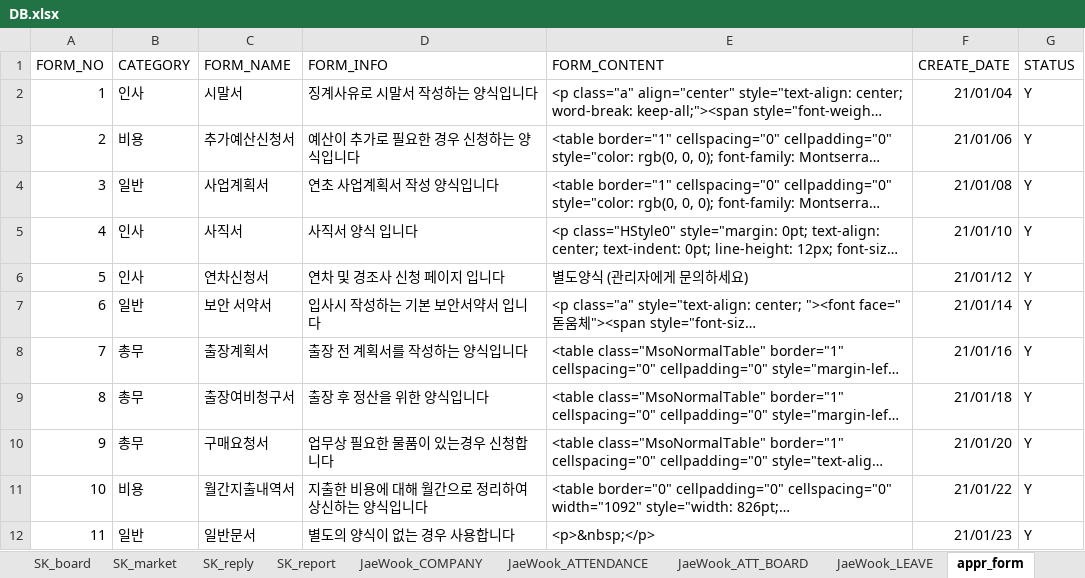
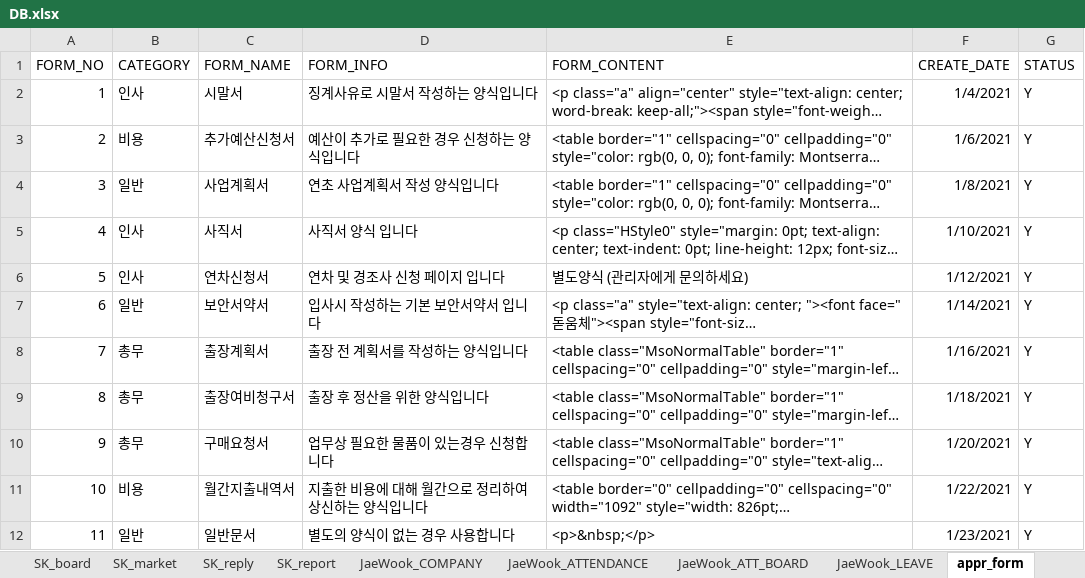
Before and after one commit to naldPark/thezo, an Excel workbook: DB.xlsx, sheet appr_form, drawn as a sheet; long unchanged cells end in …; values as stored, in another font and other column widths than the file's, no borders; the diff names each change by its address in the sheet, - before the commit and + after, or states it on an @@ line.

Commit message:
Update DB.xlsx

```diff
--- a/DB.xlsx (sheet appr_form)
+++ b/DB.xlsx (sheet appr_form)
-F2 (CREATE_DATE): 21/01/04
+F2 (CREATE_DATE): 1/4/2021
-F3 (CREATE_DATE): 21/01/06
+F3 (CREATE_DATE): 1/6/2021
-F4 (CREATE_DATE): 21/01/08
+F4 (CREATE_DATE): 1/8/2021
-F5 (CREATE_DATE): 21/01/10
+F5 (CREATE_DATE): 1/10/2021
-F6 (CREATE_DATE): 21/01/12
+F6 (CREATE_DATE): 1/12/2021
-C7 (FORM_NAME): 보안 서약서
+C7 (FORM_NAME): 보안서약서
-F7 (CREATE_DATE): 21/01/14
+F7 (CREATE_DATE): 1/14/2021
-F8 (CREATE_DATE): 21/01/16
+F8 (CREATE_DATE): 1/16/2021
-F9 (CREATE_DATE): 21/01/18
+F9 (CREATE_DATE): 1/18/2021
-F10 (CREATE_DATE): 21/01/20
+F10 (CREATE_DATE): 1/20/2021
-F11 (CREATE_DATE): 21/01/22
+F11 (CREATE_DATE): 1/22/2021
-F12 (CREATE_DATE): 21/01/23
+F12 (CREATE_DATE): 1/23/2021
```
